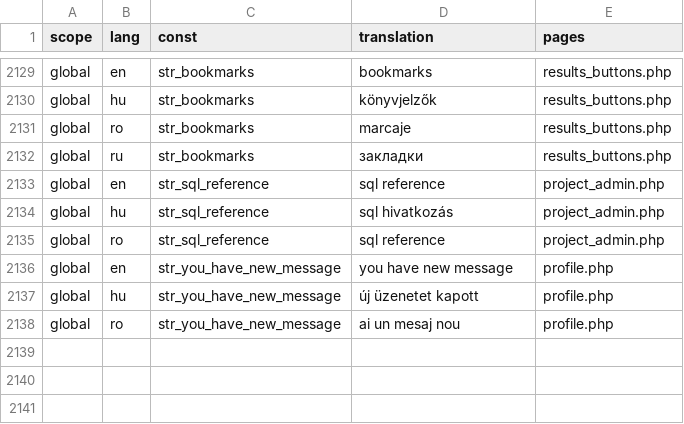
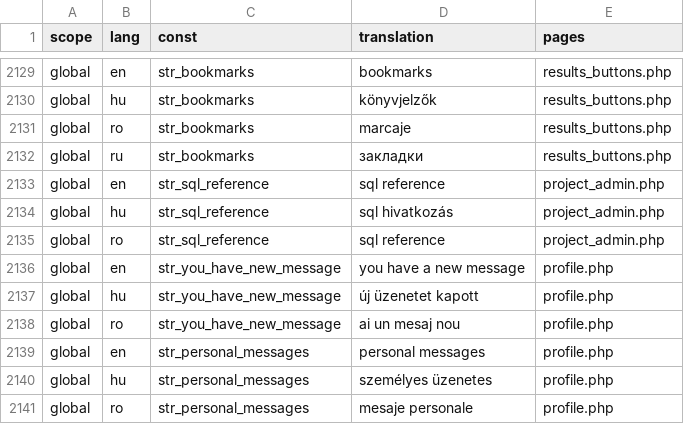
Before and after one commit to OpenBioMaps/translations, a CSV file: global_project_translations.csv, drawn as a sheet; only a part is shown, gaps mark what is left out.

Commit message:
Update global_project_translations.csv

```diff
--- a/global_project_translations.csv
+++ b/global_project_translations.csv
@@ -2135,4 +2135,7 @@
 "global","ro","str_sql_reference","sql reference","project_admin.php"
-"global","en","str_you_have_new_message","you have new message","profile.php"
+"global","en","str_you_have_new_message","you have a new message","profile.php"
 "global","hu","str_you_have_new_message","új üzenetet kapott","profile.php"
 "global","ro","str_you_have_new_message","ai un mesaj nou","profile.php"
+"global","en","str_personal_messages","personal messages","profile.php"
+"global","hu","str_personal_messages","személyes üzenetes","profile.php"
+"global","ro","str_personal_messages","mesaje personale","profile.php"
```
